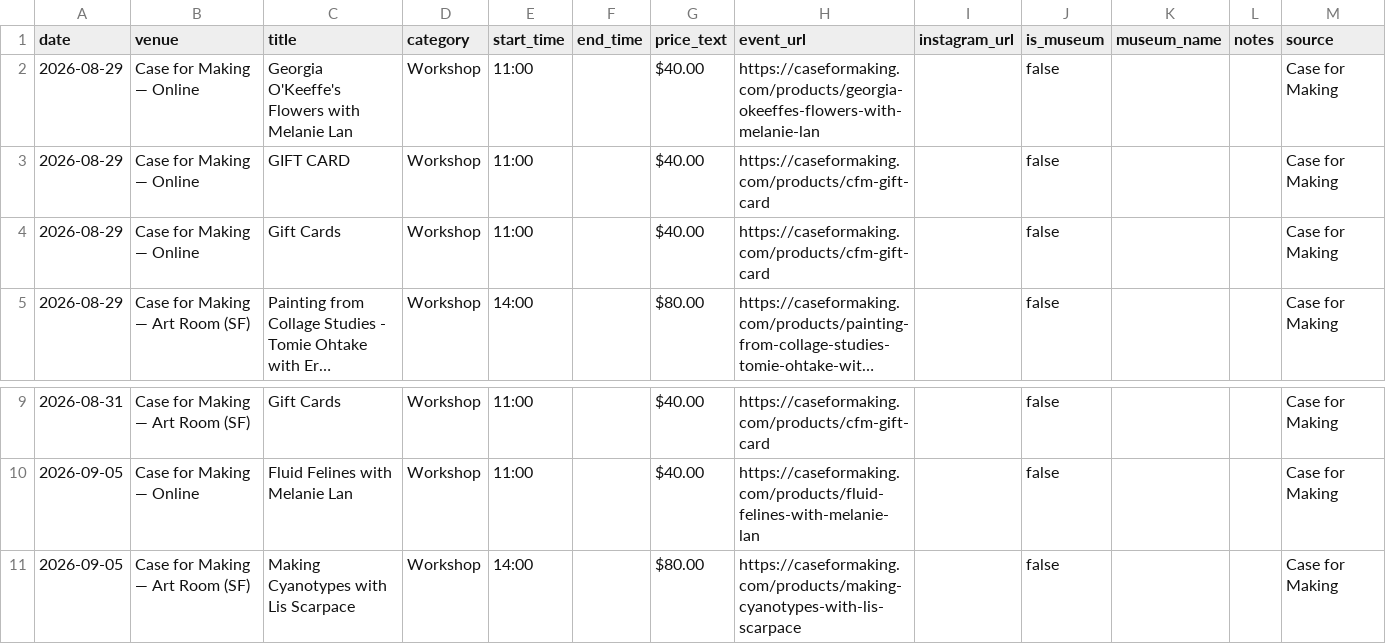
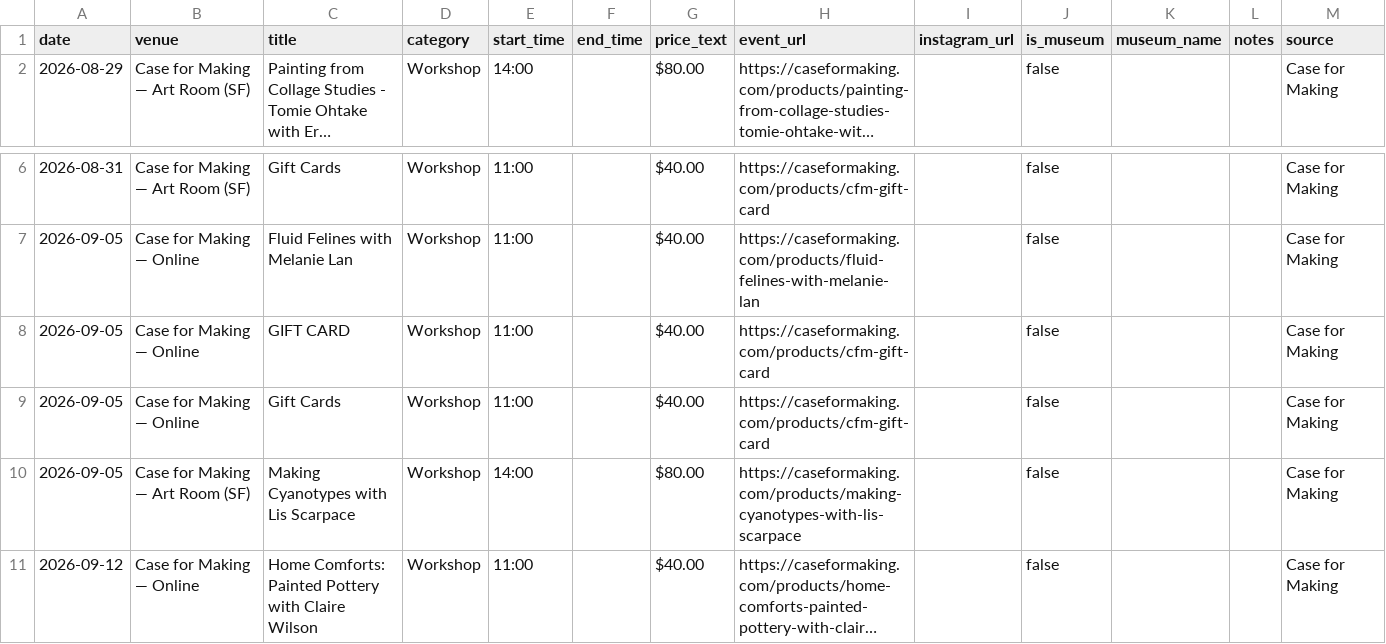
Before and after one commit to obstacleb/artlinks-data, a CSV file: case_events.csv, drawn as a sheet; only a part is shown, gaps mark what is left out; the shorter side is filled out with more unchanged rows; long unchanged cells end in …; removed rows and columns are numbered as before the commit, all else as after; the diff names each change by its address in the sheet, - before the commit and + after, or states it on an @@ line.

Commit message:
Update Case for Making events CSV

```diff
--- a/case_events.csv
+++ b/case_events.csv
-row 2: 2026-08-29 | Case for Making — Online | Georgia O'Keeffe's Flowers with Melanie Lan | Workshop | 11:00 |  | $40.00 | https://caseformaking.com/products/georgia-okeeffes-flowers-with-melanie-lan |  | false |  |  | Case for Making
-row 3: 2026-08-29 | Case for Making — Online | GIFT CARD | Workshop | 11:00 |  | $40.00 | https://caseformaking.com/products/cfm-gift-card |  | false |  |  | Case for Making
-row 4: 2026-08-29 | Case for Making — Online | Gift Cards | Workshop | 11:00 |  | $40.00 | https://caseformaking.com/products/cfm-gift-card |  | false |  |  | Case for Making
+row 8: 2026-09-05 | Case for Making — Online | GIFT CARD | Workshop | 11:00 |  | $40.00 | https://caseformaking.com/products/cfm-gift-card |  | false |  |  | Case for Making
+row 9: 2026-09-05 | Case for Making — Online | Gift Cards | Workshop | 11:00 |  | $40.00 | https://caseformaking.com/products/cfm-gift-card |  | false |  |  | Case for Making
```
